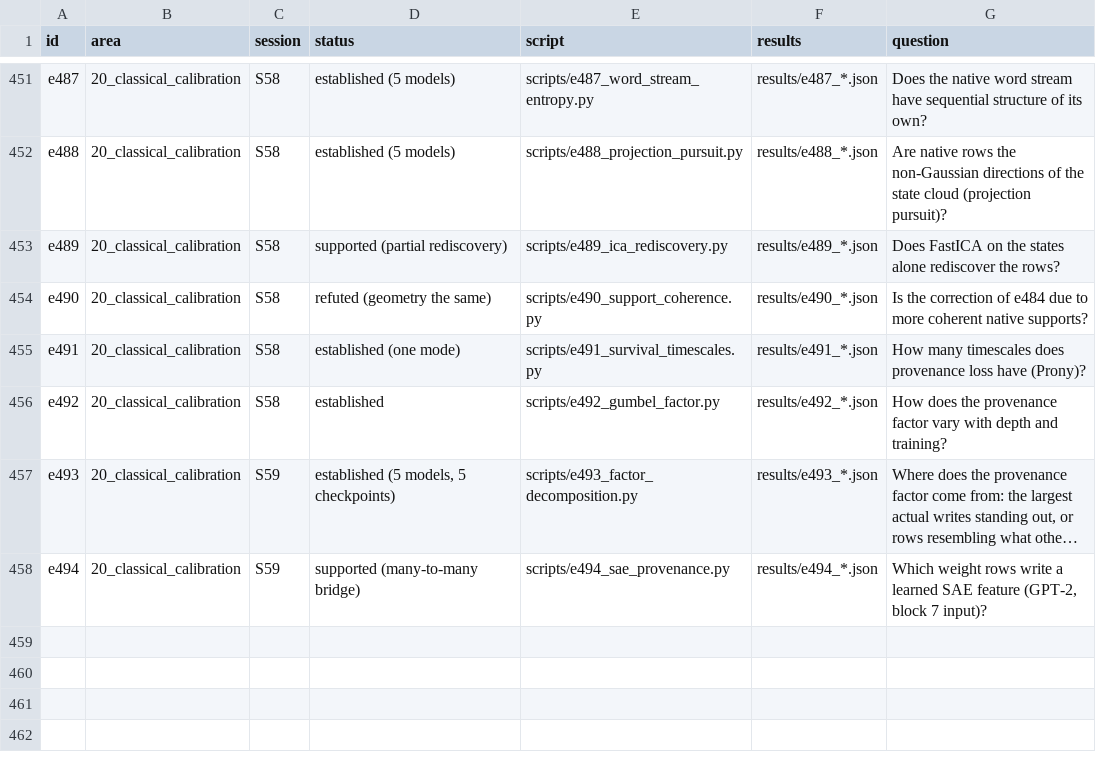
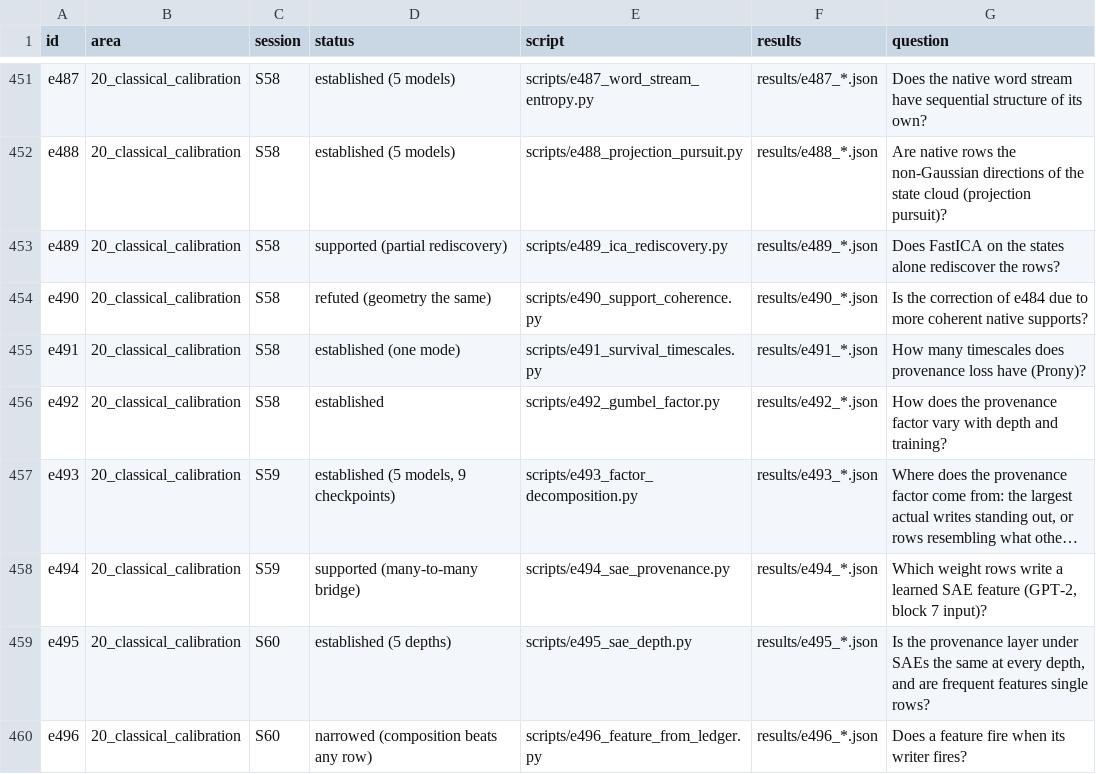
Before and after one commit to sunmoonron/wdd-descendants, a TSV file: docs/atlas/index.tsv, drawn as a sheet; only a part is shown, gaps mark what is left out; long unchanged cells end in …; the diff names each change by its address in the sheet, - before the commit and + after, or states it on an @@ line.

```diff
--- a/docs/atlas/index.tsv
+++ b/docs/atlas/index.tsv
-D457 (status): established (5 models, 5 checkpoints)
+D457 (status): established (5 models, 9 checkpoints)
+row 459: e495 | 20_classical_calibration | S60 | established (5 depths) | scripts/e495_sae_depth.py | results/e495_*.json | Is the provenance layer under SAEs the same at every depth, and are frequent features single rows?
+row 460: e496 | 20_classical_calibration | S60 | narrowed (composition beats any row) | scripts/e496_feature_from_ledger.py | results/e496_*.json | Does a feature fire when its writer fires?
```
Also changed, not shown: 23 other files.
